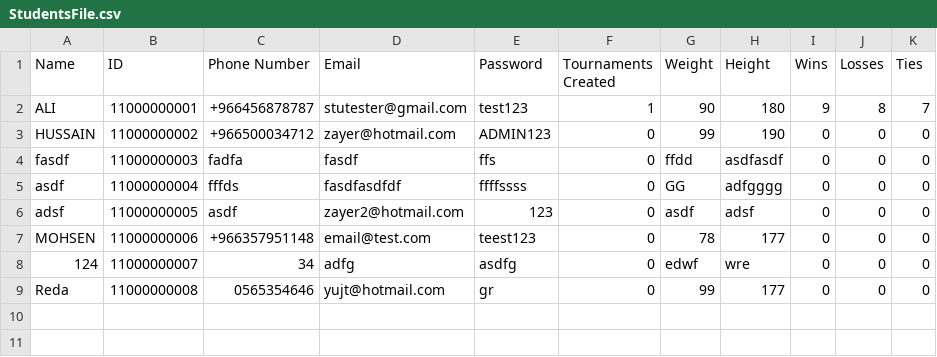
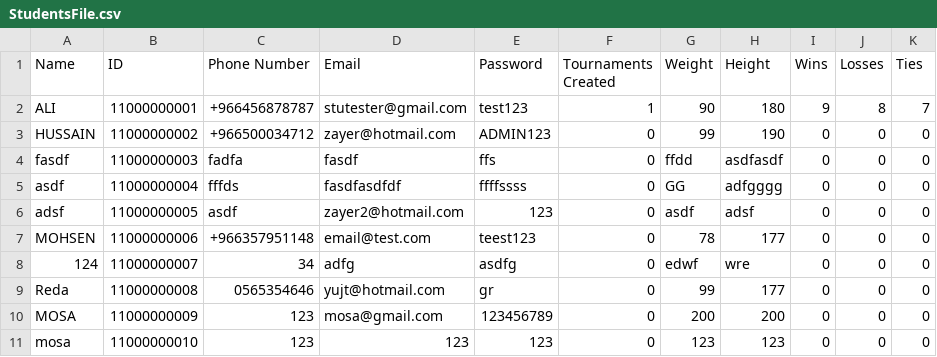
Before and after one commit to MossyVortex/TournamentManager, a CSV file: src/StudentsFile.csv, drawn as a sheet.

```diff
--- a/src/StudentsFile.csv
+++ b/src/StudentsFile.csv
@@ -9 +9,3 @@ MOHSEN,11000000006,+966357951148,email@test.com,teest123,0,78,177,0,0,0
 Reda,11000000008,0565354646,yujt@hotmail.com,gr,0,99,177,0,0,0
+MOSA,11000000009,123,mosa@gmail.com,123456789,0,200,200,0,0,0
+mosa,11000000010,123,123,123,0,123,123,0,0,0
```
Also changed, not shown: bin/StudentsFile.csv, 6 other files.
